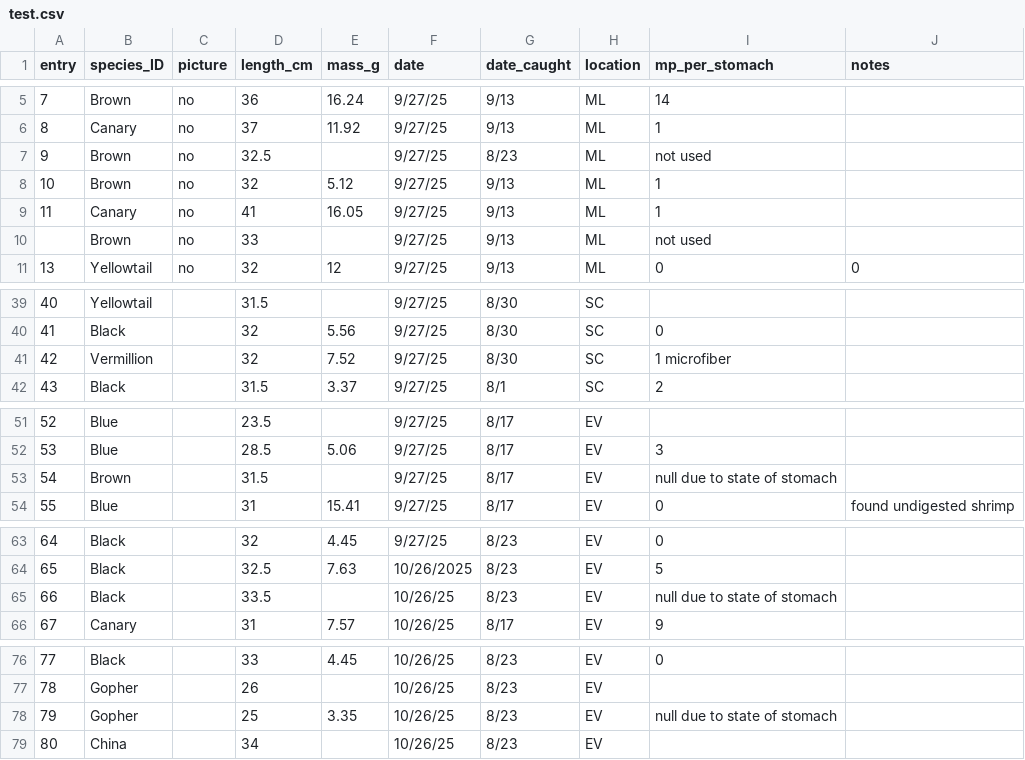
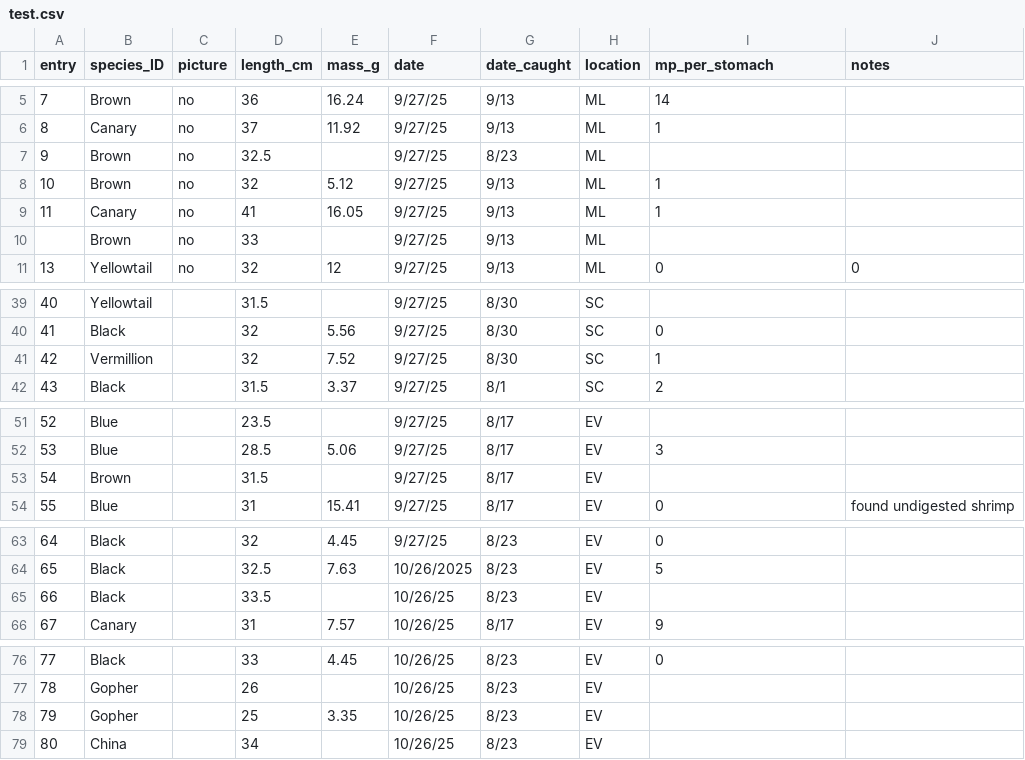
Before and after one commit to leucinemymind/merp_rockfishproject, a CSV file: test_data/test.csv, drawn as a sheet; only a part is shown, gaps mark what is left out.

Commit message:
graphs of all recent data

```diff
--- a/test_data/test.csv
+++ b/test_data/test.csv
@@ -6,6 +6,6 @@ entry,species_ID,picture,length_cm,mass_g,date,date_caught,location,mp_per_stoma
 8,Canary,no,37,11.92,9/27/25,9/13,ML,1,
-9,Brown,no,32.5,,9/27/25,8/23,ML,not used,
+9,Brown,no,32.5,,9/27/25,8/23,ML,,
 10,Brown,no,32,5.12,9/27/25,9/13,ML,1,
 11,Canary,no,41,16.05,9/27/25,9/13,ML,1,
-,Brown,no,33,,9/27/25,9/13,ML,not used,
+,Brown,no,33,,9/27/25,9/13,ML,,
 13,Yellowtail,no,32,12,9/27/25,9/13,ML,0,0
@@ -40,3 +40,3 @@ entry,species_ID,picture,length_cm,mass_g,date,date_caught,location,mp_per_stoma
 41,Black,,32,5.56,9/27/25,8/30,SC,0,
-42,Vermillion,,32,7.52,9/27/25,8/30,SC,1 microfiber,
+42,Vermillion,,32,7.52,9/27/25,8/30,SC,1,
 43,Black,,31.5,3.37,9/27/25,8/1,SC,2,
@@ -52,3 +52,3 @@ entry,species_ID,picture,length_cm,mass_g,date,date_caught,location,mp_per_stoma
 53,Blue,,28.5,5.06,9/27/25,8/17,EV ,3,
-54,Brown,,31.5,,9/27/25,8/17,EV ,null due to state of stomach,
+54,Brown,,31.5,,9/27/25,8/17,EV ,,
 55,Blue,,31,15.41,9/27/25,8/17,EV ,0,found undigested shrimp
@@ -64,3 +64,3 @@ entry,species_ID,picture,length_cm,mass_g,date,date_caught,location,mp_per_stoma
 65,Black,,32.5,7.63,10/26/2025,8/23,EV ,5,
-66,Black,,33.5,,10/26/25,8/23,EV ,null due to state of stomach,
+66,Black,,33.5,,10/26/25,8/23,EV ,,
 67,Canary,,31,7.57,10/26/25,8/17,EV ,9,
@@ -77,3 +77,3 @@ entry,species_ID,picture,length_cm,mass_g,date,date_caught,location,mp_per_stoma
 78,Gopher,,26,,10/26/25,8/23,EV,,
-79,Gopher,,25,3.35,10/26/25,8/23,EV,null due to state of stomach ,
+79,Gopher,,25,3.35,10/26/25,8/23,EV,,
 80,China,,34,,10/26/25,8/23,EV ,,
```
Also changed, not shown: 6 other files.
